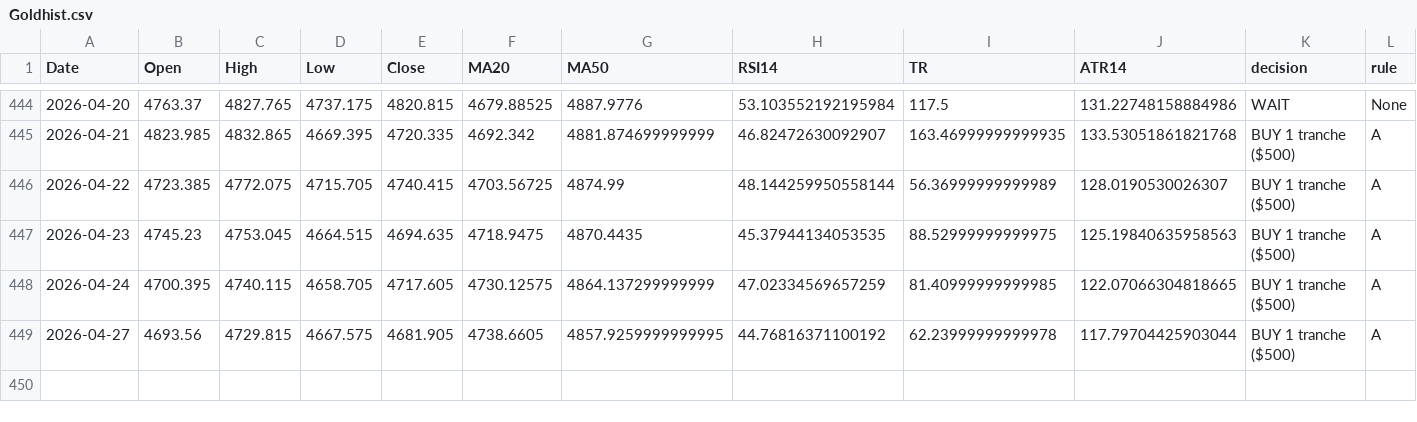
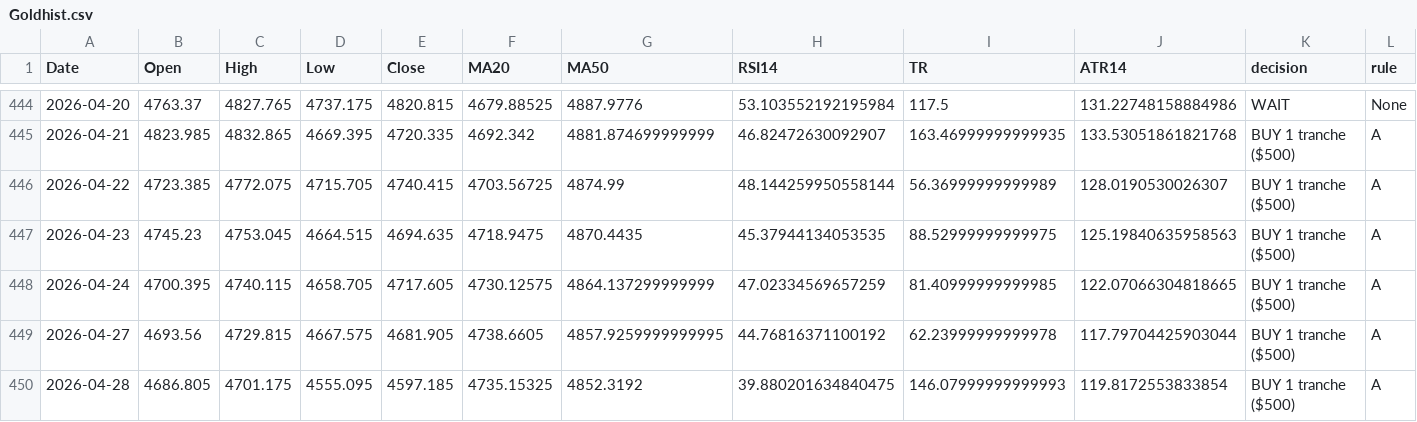
Before and after one commit to Hamidjourney/gold-decision, a CSV file: data/Goldhist.csv, drawn as a sheet; only a part is shown, gaps mark what is left out; rows hold the shown columns only; the diff names each change by its address in the sheet, - before the commit and + after, or states it on an @@ line.

```diff
--- a/data/Goldhist.csv
+++ b/data/Goldhist.csv
+row 450: 2026-04-28 | 4686.805 | 4701.175 | 4555.095 | 4597.185 | 4735.15325 | 4852.3192 | 39.880201634840475 | 146.07999999999993 | 119.8172553833854 | BUY 1 tranche ($500) | A
```
Also changed, not shown: 1 other file.
